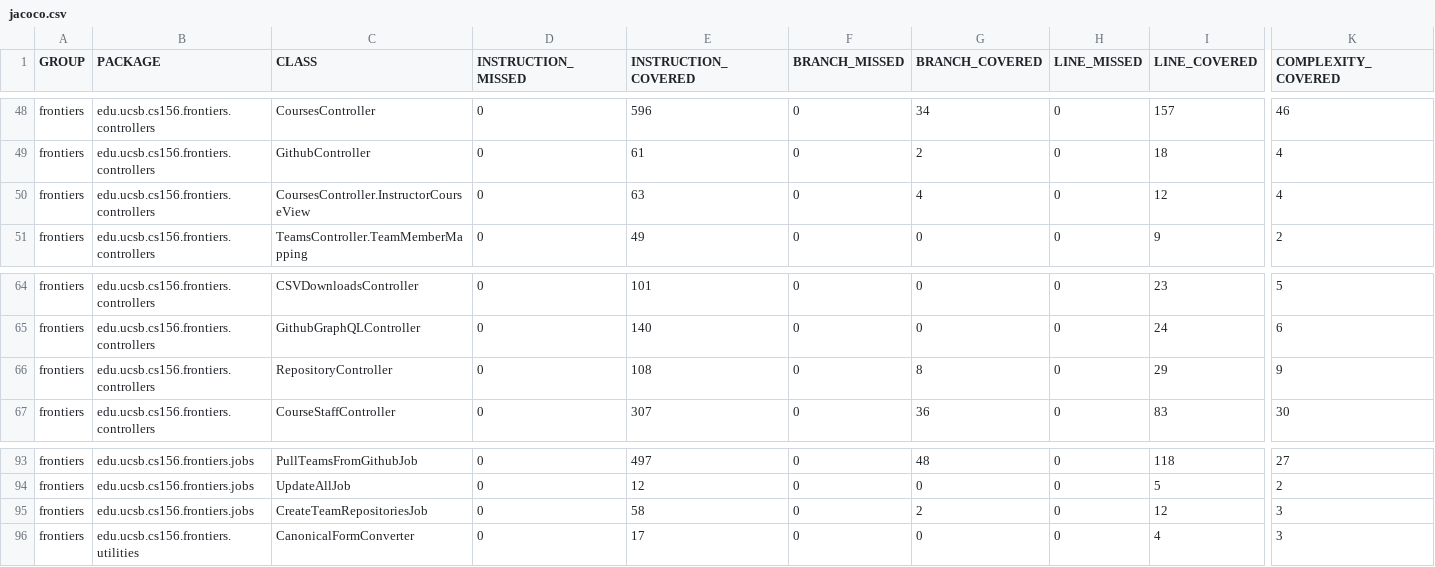
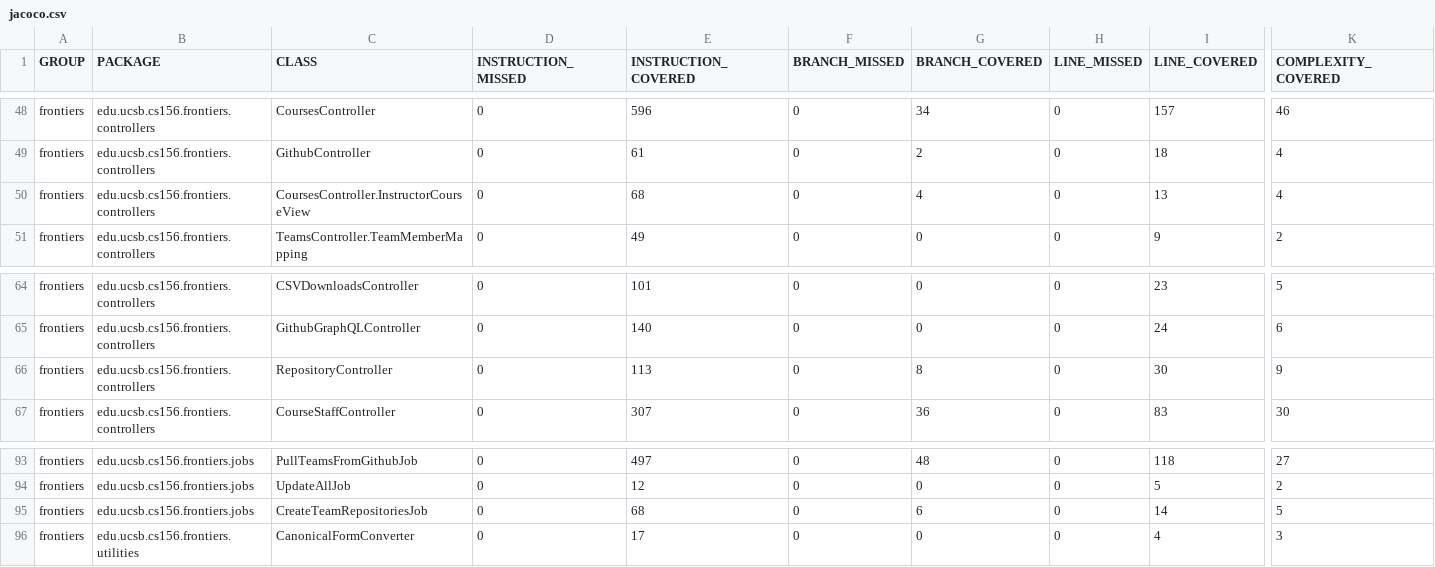
Before and after one commit to ucsb-cs156-s26/proj-frontiers-s26-12, a CSV file: prs/26/jacoco/jacoco.csv, drawn as a sheet; only a part is shown, gaps mark what is left out; the diff names each change by its address in the sheet, - before the commit and + after, or states it on an @@ line.

```diff
--- a/prs/26/jacoco/jacoco.csv
+++ b/prs/26/jacoco/jacoco.csv
-E50 (INSTRUCTION_COVERED): 63
+E50 (INSTRUCTION_COVERED): 68
-I50 (LINE_COVERED): 12
+I50 (LINE_COVERED): 13
-E66 (INSTRUCTION_COVERED): 108
+E66 (INSTRUCTION_COVERED): 113
-I66 (LINE_COVERED): 29
+I66 (LINE_COVERED): 30
-E95 (INSTRUCTION_COVERED): 58
+E95 (INSTRUCTION_COVERED): 68
-G95 (BRANCH_COVERED): 2
+G95 (BRANCH_COVERED): 6
-I95 (LINE_COVERED): 12
+I95 (LINE_COVERED): 14
-K95 (COMPLEXITY_COVERED): 3
+K95 (COMPLEXITY_COVERED): 5
```
Also changed, not shown: 16 other files.
